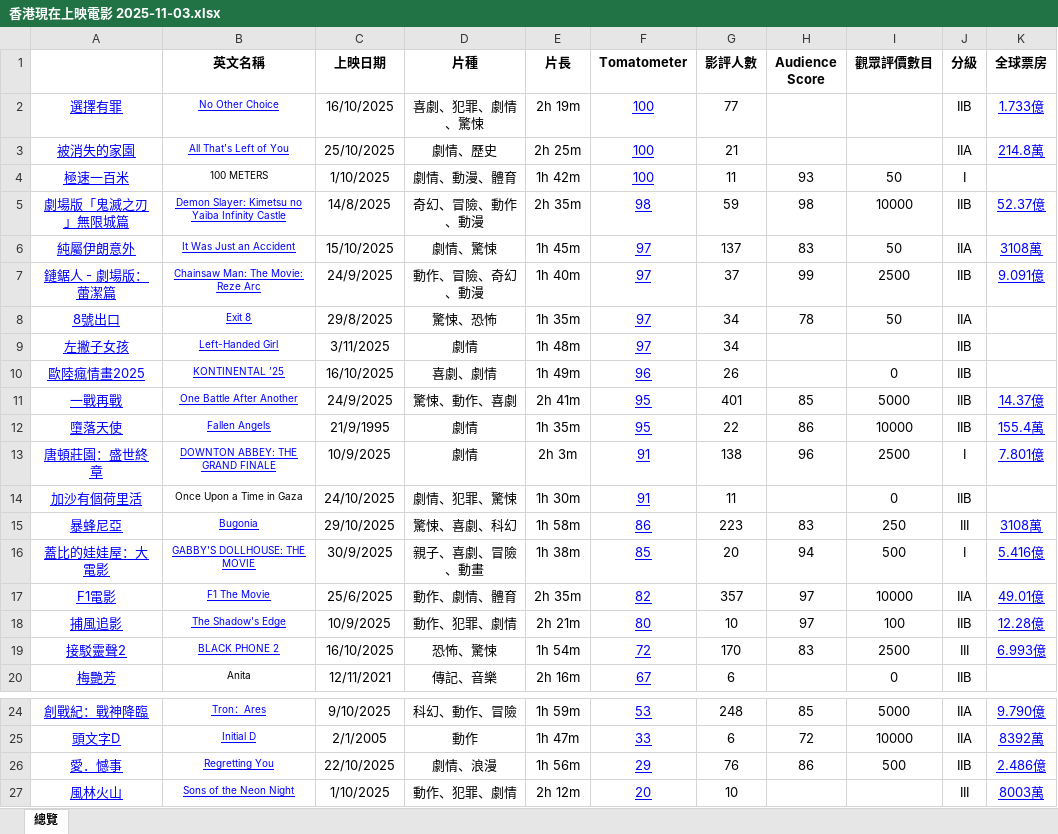
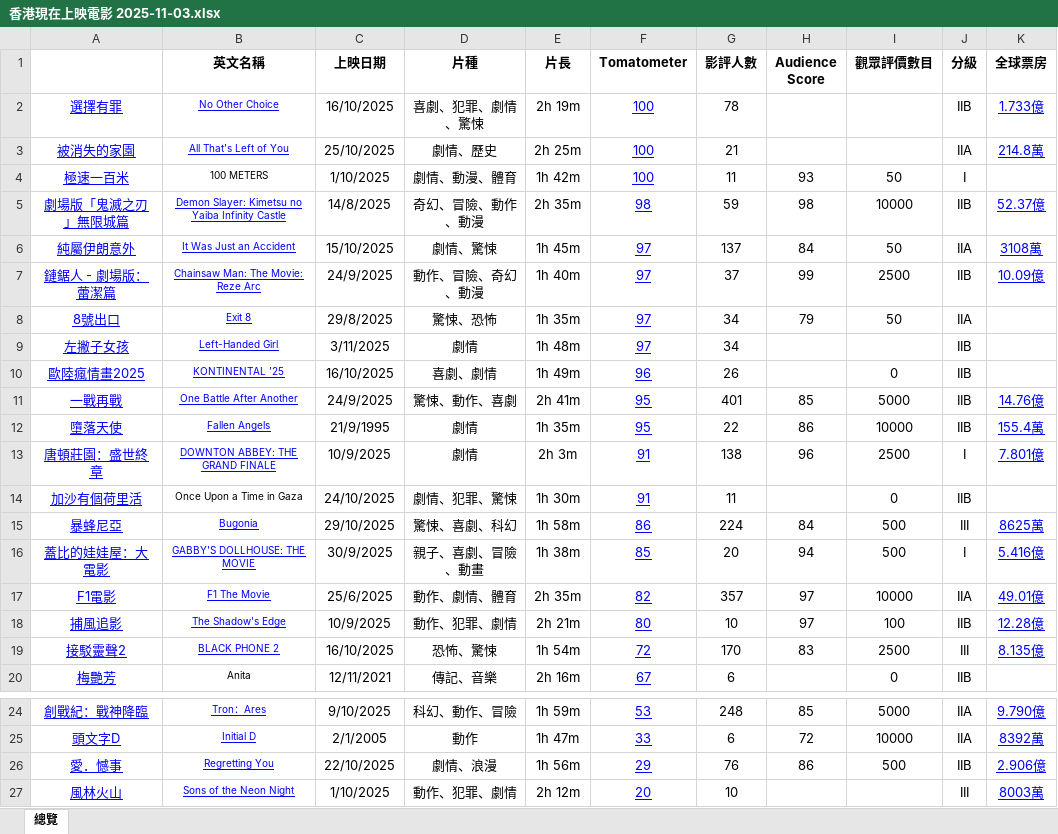
Before and after one commit to sparktsang/HKshowingpublic, an Excel workbook: 香港現在上映電影 2025-11-03.xlsx, sheet 總覽, drawn as a sheet; only a part is shown, gaps mark what is left out; values as stored, in another font and other column widths than the file's, no borders; the diff names each change by its address in the sheet, - before the commit and + after, or states it on an @@ line.

```diff
--- a/香港現在上映電影 2025-11-03.xlsx (sheet 總覽)
+++ b/香港現在上映電影 2025-11-03.xlsx (sheet 總覽)
-G2 (影評人數): 77
+G2 (影評人數): 78
-H6 (Audience Score): 83
+H6 (Audience Score): 84
-K7 (全球票房): 9.091億
+K7 (全球票房): 10.09億
-H8 (Audience Score): 78
+H8 (Audience Score): 79
-K11 (全球票房): 14.37億
+K11 (全球票房): 14.76億
-G15 (影評人數): 223
+G15 (影評人數): 224
-H15 (Audience Score): 83
+H15 (Audience Score): 84
-I15 (觀眾評價數目): 250
+I15 (觀眾評價數目): 500
-K15 (全球票房): 3108萬
+K15 (全球票房): 8625萬
-K19 (全球票房): 6.993億
+K19 (全球票房): 8.135億
-K26 (全球票房): 2.486億
+K26 (全球票房): 2.906億
```
